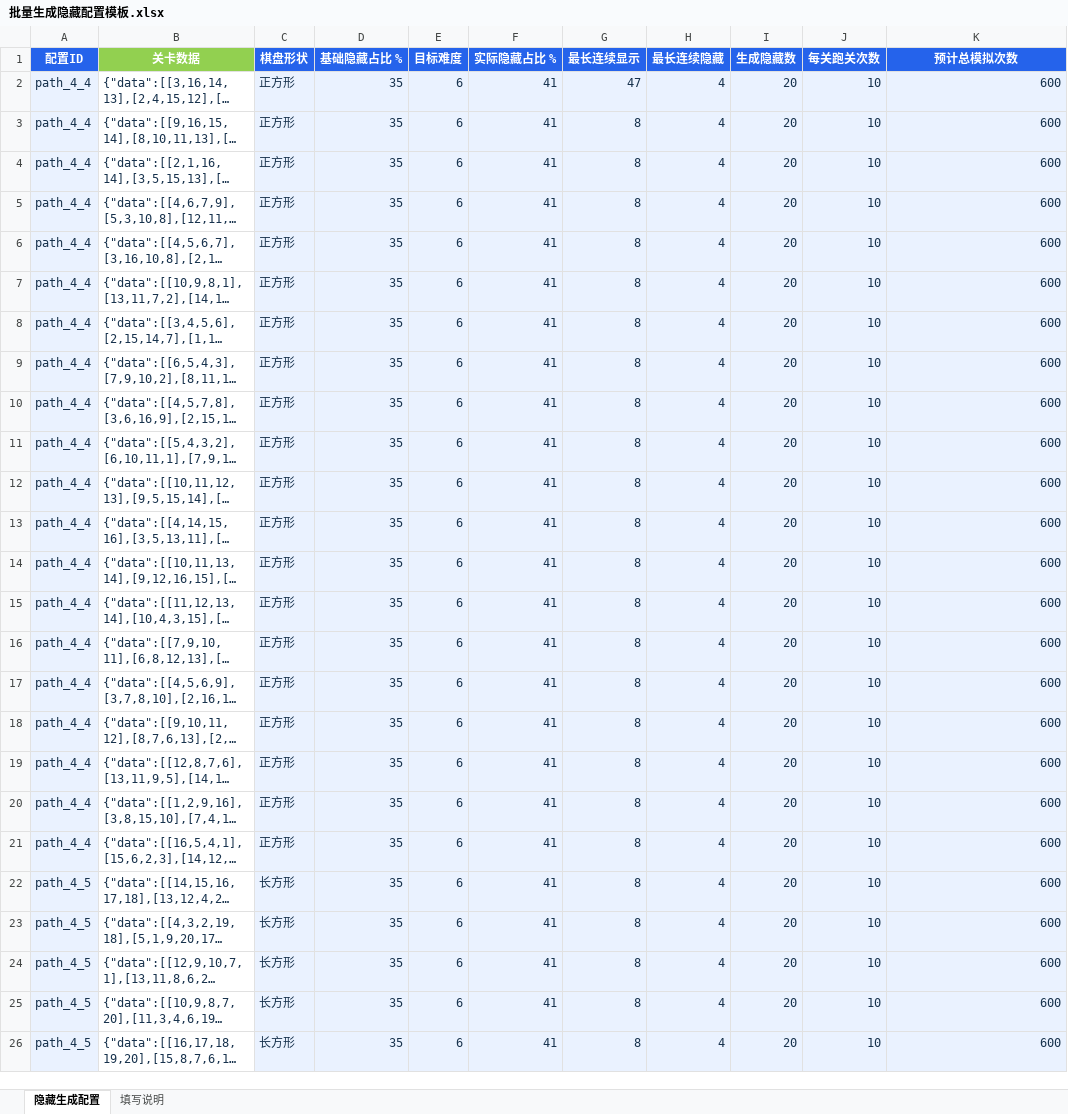
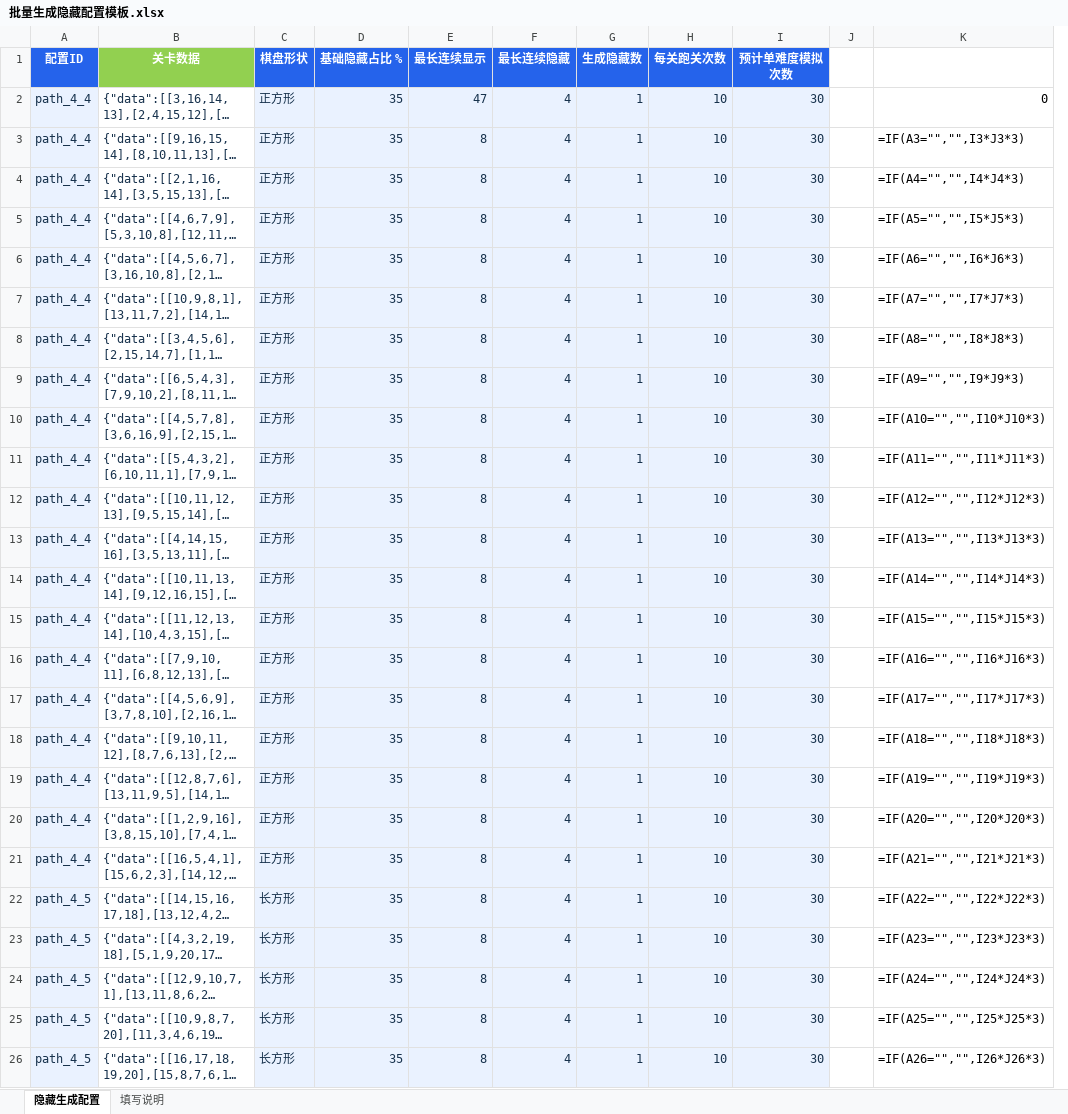
Before and after one commit to sgggom/NumberConnect, an Excel workbook: excel/批量生成隐藏配置模板.xlsx, sheet 隐藏生成配置, drawn as a sheet; only a part is shown; long unchanged cells end in …; values as stored, in another font and other column widths than the file's, no borders; formulas without a stored value are shown as written; table styles not drawn; removed rows and columns are numbered as before the commit, all else as after; the diff covers the shown part only; the diff names each change by its address in the sheet, - before the commit and + after, or states it on an @@ line.

```diff
--- a/excel/批量生成隐藏配置模板.xlsx (sheet 隐藏生成配置)
+++ b/excel/批量生成隐藏配置模板.xlsx (sheet 隐藏生成配置)
-column E (目标难度), rows 2-26: all 6
-column F (实际隐藏占比 %), rows 2-26: all 41
+column I (预计单难度模拟次数), rows 2-26: all 30
+column J, empty
-K1: 预计总模拟次数
+K1: (empty)
-K1 fill: #2563EB
+K1 fill: none
-G2:G26 (生成隐藏数): 20
+G2:G26 (生成隐藏数): 1
-K2: 600
+K2: 0
@@ K2:K26 fill: #EAF2FF → none, text colour: #17324D → black @@
-K3: 600
+K3: =IF(A3="","",I3*J3*3)
-K4: 600
+K4: =IF(A4="","",I4*J4*3)
-K5: 600
+K5: =IF(A5="","",I5*J5*3)
-K6: 600
+K6: =IF(A6="","",I6*J6*3)
-K7: 600
+K7: =IF(A7="","",I7*J7*3)
-K8: 600
+K8: =IF(A8="","",I8*J8*3)
-K9: 600
+K9: =IF(A9="","",I9*J9*3)
-K10: 600
+K10: =IF(A10="","",I10*J10*3)
-K11: 600
+K11: =IF(A11="","",I11*J11*3)
-K12: 600
+K12: =IF(A12="","",I12*J12*3)
-K13: 600
+K13: =IF(A13="","",I13*J13*3)
-K14: 600
+K14: =IF(A14="","",I14*J14*3)
-K15: 600
+K15: =IF(A15="","",I15*J15*3)
-K16: 600
+K16: =IF(A16="","",I16*J16*3)
-K17: 600
+K17: =IF(A17="","",I17*J17*3)
-K18: 600
+K18: =IF(A18="","",I18*J18*3)
-K19: 600
+K19: =IF(A19="","",I19*J19*3)
-K20: 600
+K20: =IF(A20="","",I20*J20*3)
-K21: 600
+K21: =IF(A21="","",I21*J21*3)
-K22: 600
+K22: =IF(A22="","",I22*J22*3)
-K23: 600
+K23: =IF(A23="","",I23*J23*3)
-K24: 600
+K24: =IF(A24="","",I24*J24*3)
-K25: 600
+K25: =IF(A25="","",I25*J25*3)
-K26: 600
+K26: =IF(A26="","",I26*J26*3)
```
Also changed, not shown: 1070 edited cells and cell formats elsewhere in this sheet, sheet 填写说明, formulas that keep their value, 6 other files.
